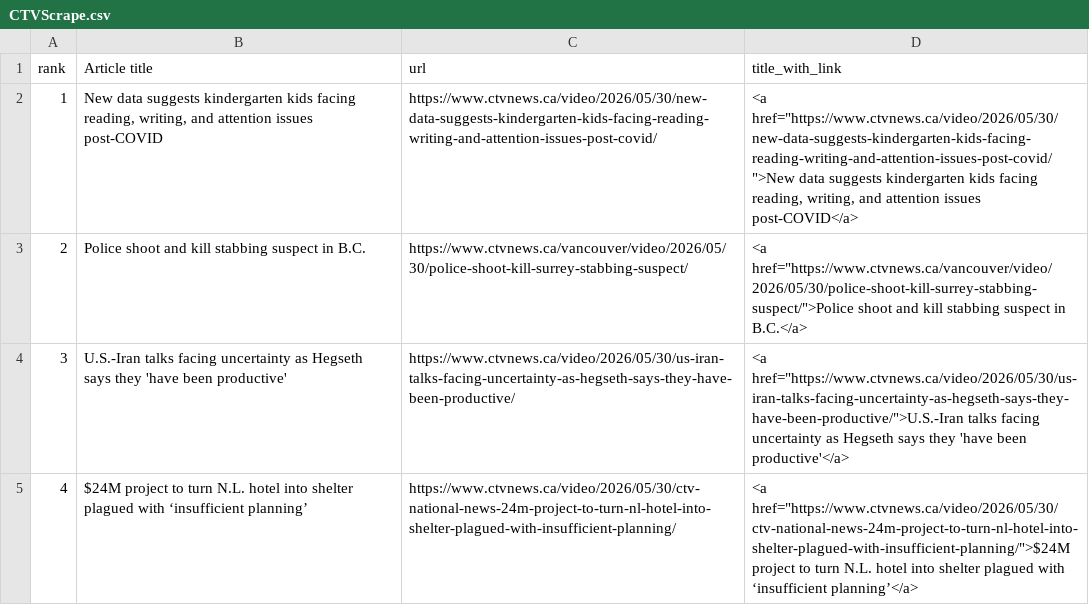
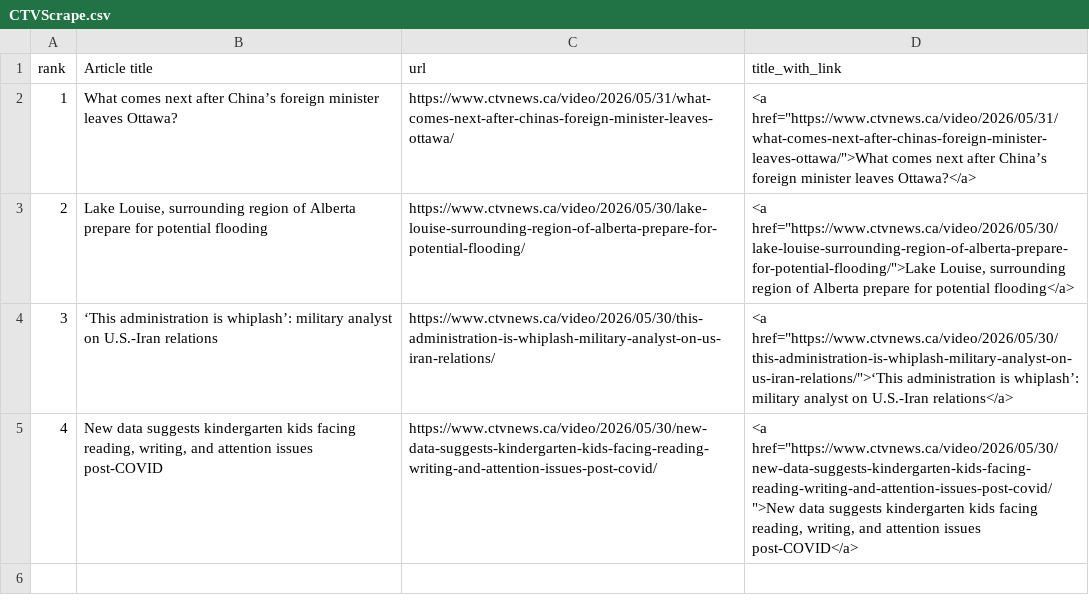
Before and after one commit to caoramckenna/canada-news-trending-stories, a CSV file: CTVScrape.csv, drawn as a sheet.

```diff
--- a/CTVScrape.csv
+++ b/CTVScrape.csv
@@ -1,5 +1,5 @@
 rank,Article title,url,title_with_link
-1,"New data suggests kindergarten kids facing reading, writing, and attention issues post-COVID",https://www.ctvnews.ca/video/2026/05/30/new-data-suggests-kindergarten-kids-facing-reading-writing-and-attention-issues-post-covid/,"<a href=""https://www.ctvnews.ca/video/2026/05/30/new-data-suggests-kindergarten-kids-facing-reading-writing-and-attention-issues-post-covid/"">New data suggests kindergarten kids facing reading, writing, and attention issues post-COVID</a>"
-2,Police shoot and kill stabbing suspect in B.C.,https://www.ctvnews.ca/vancouver/video/2026/05/30/police-shoot-kill-surrey-stabbing-suspect/,"<a href=""https://www.ctvnews.ca/vancouver/video/2026/05/30/police-shoot-kill-surrey-stabbing-suspect/"">Police shoot and kill stabbing suspect in B.C.</a>"
-3,U.S.-Iran talks facing uncertainty as Hegseth says they 'have been productive',https://www.ctvnews.ca/video/2026/05/30/us-iran-talks-facing-uncertainty-as-hegseth-says-they-have-been-productive/,"<a href=""https://www.ctvnews.ca/video/2026/05/30/us-iran-talks-facing-uncertainty-as-hegseth-says-they-have-been-productive/"">U.S.-Iran talks facing uncertainty as Hegseth says they 'have been productive'</a>"
-4,$24M project to turn N.L. hotel into shelter plagued with ‘insufficient planning’,https://www.ctvnews.ca/video/2026/05/30/ctv-national-news-24m-project-to-turn-nl-hotel-into-shelter-plagued-with-insufficient-planning/,"<a href=""https://www.ctvnews.ca/video/2026/05/30/ctv-national-news-24m-project-to-turn-nl-hotel-into-shelter-plagued-with-insufficient-planning/"">$24M project to turn N.L. hotel into shelter plagued with ‘insufficient planning’</a>"
+1,What comes next after China’s foreign minister leaves Ottawa?,https://www.ctvnews.ca/video/2026/05/31/what-comes-next-after-chinas-foreign-minister-leaves-ottawa/,"<a href=""https://www.ctvnews.ca/video/2026/05/31/what-comes-next-after-chinas-foreign-minister-leaves-ottawa/"">What comes next after China’s foreign minister leaves Ottawa?</a>"
+2,"Lake Louise, surrounding region of Alberta prepare for potential flooding",https://www.ctvnews.ca/video/2026/05/30/lake-louise-surrounding-region-of-alberta-prepare-for-potential-flooding/,"<a href=""https://www.ctvnews.ca/video/2026/05/30/lake-louise-surrounding-region-of-alberta-prepare-for-potential-flooding/"">Lake Louise, surrounding region of Alberta prepare for potential flooding</a>"
+3,‘This administration is whiplash’: military analyst on U.S.-Iran relations,https://www.ctvnews.ca/video/2026/05/30/this-administration-is-whiplash-military-analyst-on-us-iran-relations/,"<a href=""https://www.ctvnews.ca/video/2026/05/30/this-administration-is-whiplash-military-analyst-on-us-iran-relations/"">‘This administration is whiplash’: military analyst on U.S.-Iran relations</a>"
+4,"New data suggests kindergarten kids facing reading, writing, and attention issues post-COVID",https://www.ctvnews.ca/video/2026/05/30/new-data-suggests-kindergarten-kids-facing-reading-writing-and-attention-issues-post-covid/,"<a href=""https://www.ctvnews.ca/video/2026/05/30/new-data-suggests-kindergarten-kids-facing-reading-writing-and-attention-issues-post-covid/"">New data suggests kindergarten kids facing reading, writing, and attention issues post-COVID</a>"
```
Also changed, not shown: GlobeAndMailScrape.csv, NationalPostScrape.csv, 4 other files.
